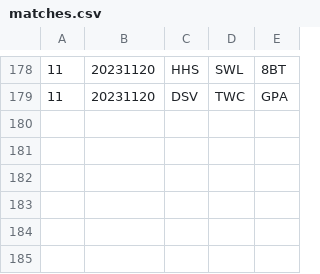
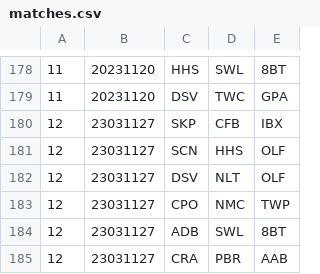
Before and after one commit to Invader-Zim/mnp-data-archive, a CSV file: season-18/matches.csv, drawn as a sheet; only a part is shown, gaps mark what is left out; the diff names each change by its address in the sheet, - before the commit and + after, or states it on an @@ line.

```diff
--- a/season-18/matches.csv
+++ b/season-18/matches.csv
+row 180: 12 | 23031127 | SKP | CFB | IBX
+row 181: 12 | 23031127 | SCN | HHS | OLF
+row 182: 12 | 23031127 | DSV | NLT | OLF
+row 183: 12 | 23031127 | CPO | NMC | TWP
+row 184: 12 | 23031127 | ADB | SWL | 8BT
+row 185: 12 | 23031127 | CRA | PBR | AAB
```
Also changed, not shown: 1 other file.
